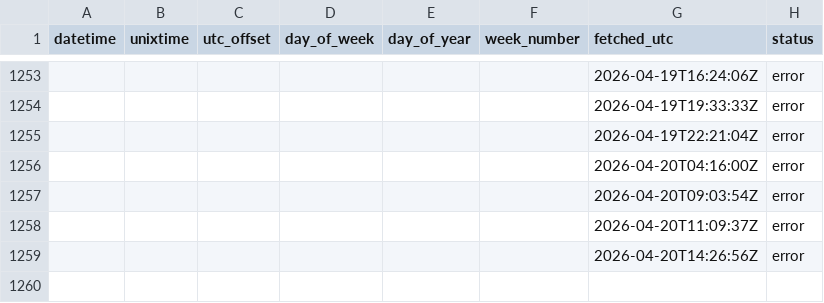
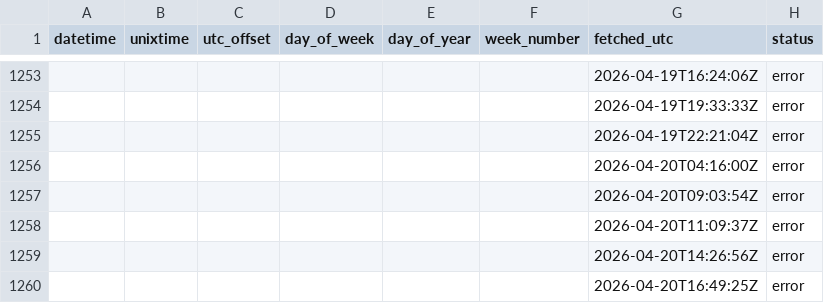
Before and after one commit to jhumbl/OpenData_GithubActions, a CSV file: data/data.csv, drawn as a sheet; only a part is shown, gaps mark what is left out.

```diff
--- a/data/data.csv
+++ b/data/data.csv
@@ -1259 +1259,2 @@ datetime,unixtime,utc_offset,day_of_week,day_of_year,week_number,fetched_utc,sta
 ,,,,,,2026-04-20T14:26:56Z,error
+,,,,,,2026-04-20T16:49:25Z,error
```
